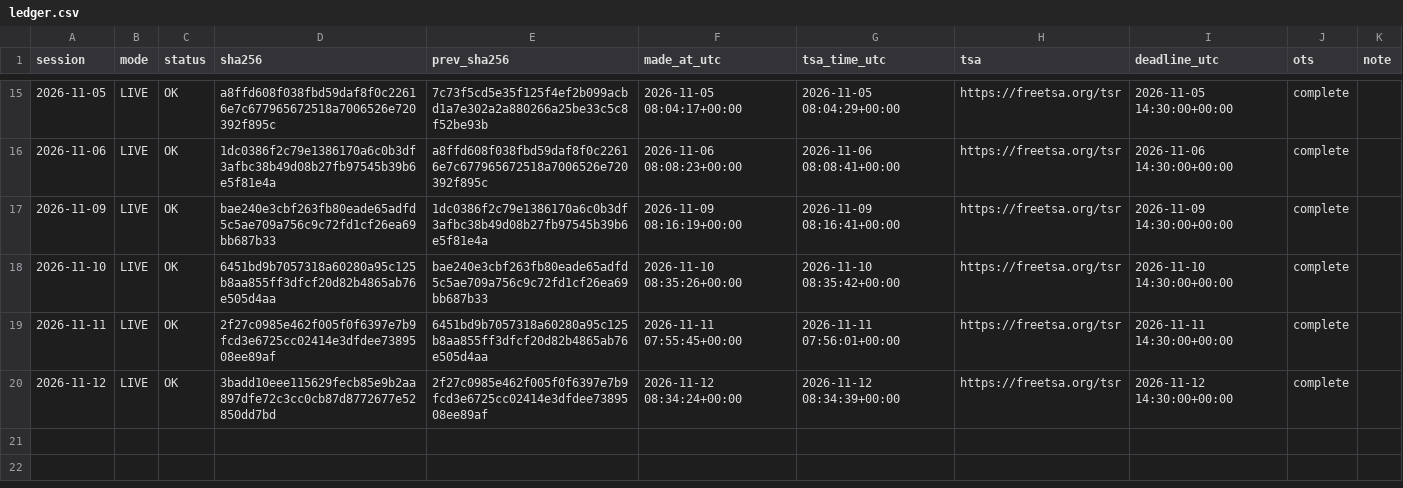
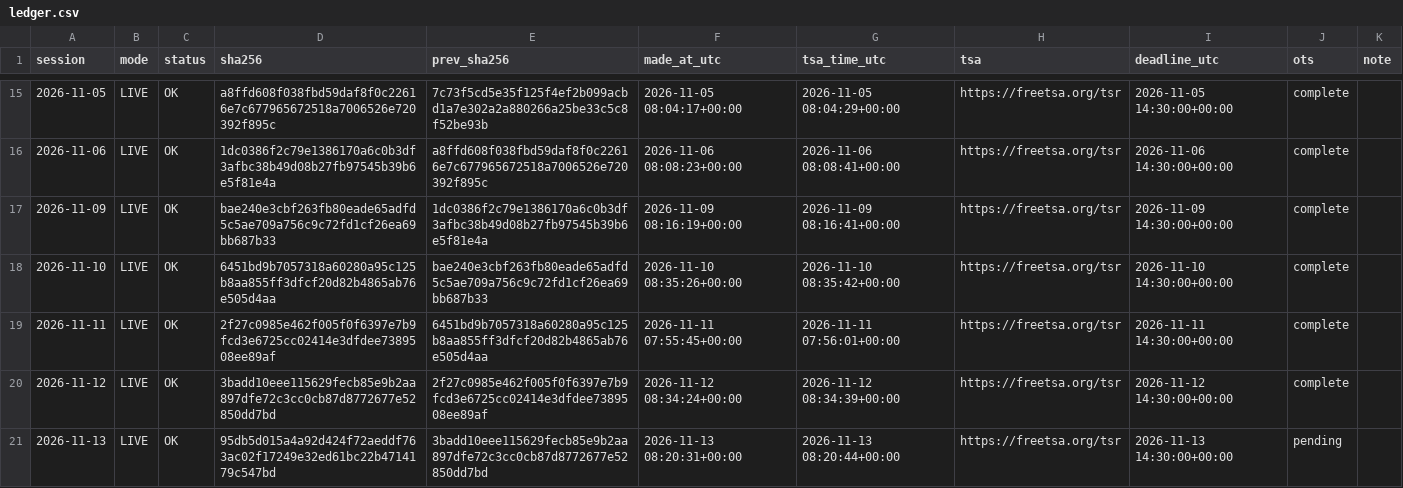
Before and after one commit to ydkaarav-source/energy-risk-live, a CSV file: ledger.csv, drawn as a sheet; only a part is shown, gaps mark what is left out.

```diff
--- a/ledger.csv
+++ b/ledger.csv
@@ -20 +20,2 @@ session,mode,status,sha256,prev_sha256,made_at_utc,tsa_time_utc,tsa,deadline_utc
 2026-11-12,LIVE,OK,3badd10eee115629fecb85e9b2aa897dfe72c3cc0cb87d8772677e52850dd7bd,2f27c0985e462f005f0f6397e7b9fcd3e6725cc02414e3dfdee7389508ee89af,2026-11-12 08:34:24+00:00,2026-11-12 08:34:39+00:00,https://freetsa.org/tsr,2026-11-12 14:30:00+00:00,complete,
+2026-11-13,LIVE,OK,95db5d015a4a92d424f72aeddf763ac02f17249e32ed61bc22b4714179c547bd,3badd10eee115629fecb85e9b2aa897dfe72c3cc0cb87d8772677e52850dd7bd,2026-11-13 08:20:31+00:00,2026-11-13 08:20:44+00:00,https://freetsa.org/tsr,2026-11-13 14:30:00+00:00,pending,
```
Also changed, not shown: 3 other files.
